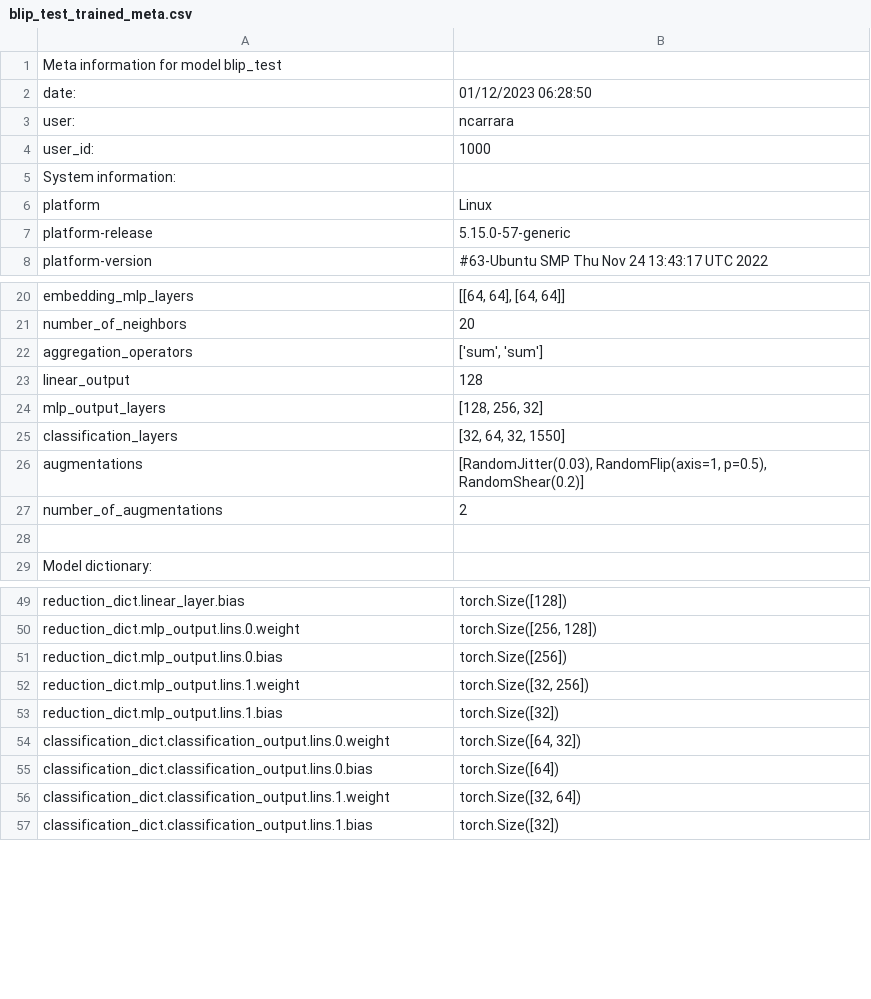
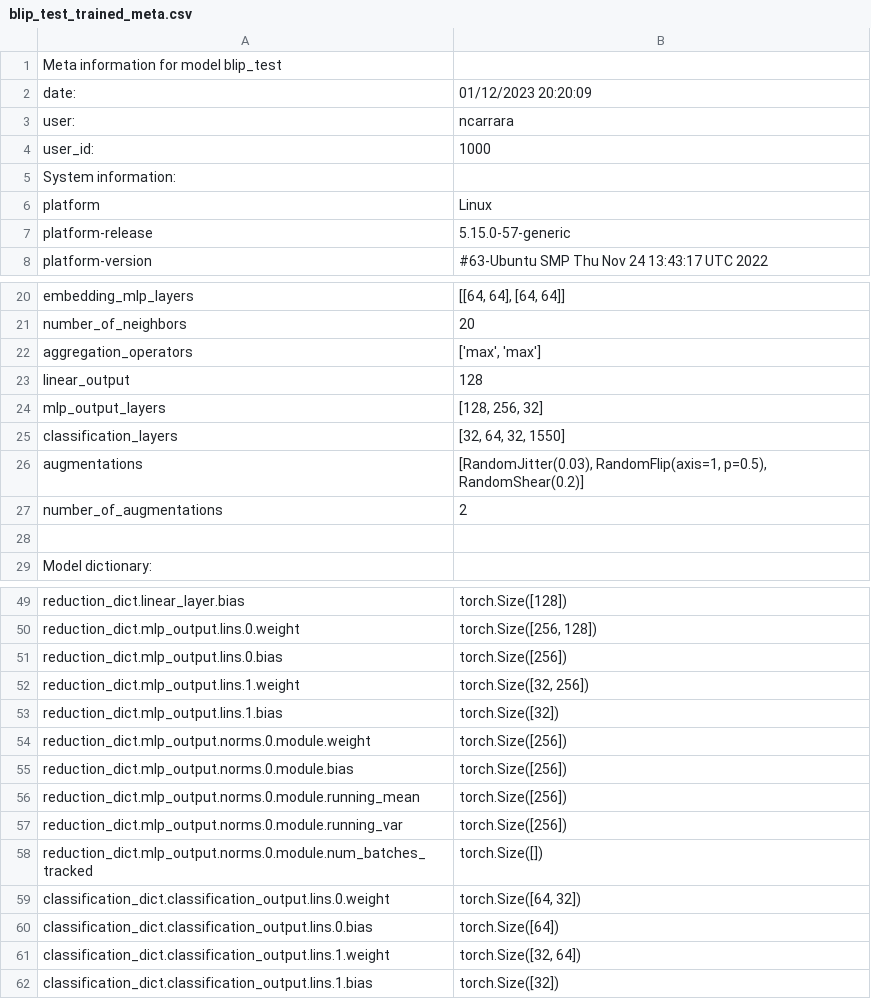
Before and after one commit to Neutron-Calibration-in-DUNE/Blip, a CSV file: examples/models/blip_test/blip_test_trained_meta.csv, drawn as a sheet; only a part is shown, gaps mark what is left out.

```diff
--- a/examples/models/blip_test/blip_test_trained_meta.csv
+++ b/examples/models/blip_test/blip_test_trained_meta.csv
@@ -1,3 +1,3 @@
 Meta information for model blip_test
-date:	01/12/2023 06:28:50
+date:	01/12/2023 20:20:09
 user:	ncarrara
@@ -21,3 +21,3 @@ embedding_mlp_layers	[[64, 64], [64, 64]]
 number_of_neighbors	20
-aggregation_operators	['sum', 'sum']
+aggregation_operators	['max', 'max']
 linear_output	128
@@ -53,2 +53,7 @@ reduction_dict.mlp_output.lins.1.weight	torch.Size([32, 256])
 reduction_dict.mlp_output.lins.1.bias	torch.Size([32])
+reduction_dict.mlp_output.norms.0.module.weight	torch.Size([256])
+reduction_dict.mlp_output.norms.0.module.bias	torch.Size([256])
+reduction_dict.mlp_output.norms.0.module.running_mean	torch.Size([256])
+reduction_dict.mlp_output.norms.0.module.running_var	torch.Size([256])
+reduction_dict.mlp_output.norms.0.module.num_batches_tracked	torch.Size([])
 classification_dict.classification_output.lins.0.weight	torch.Size([64, 32])
```
Also changed, not shown: examples/models/blip_test/blip_test_init_meta.csv, 37 other files.
